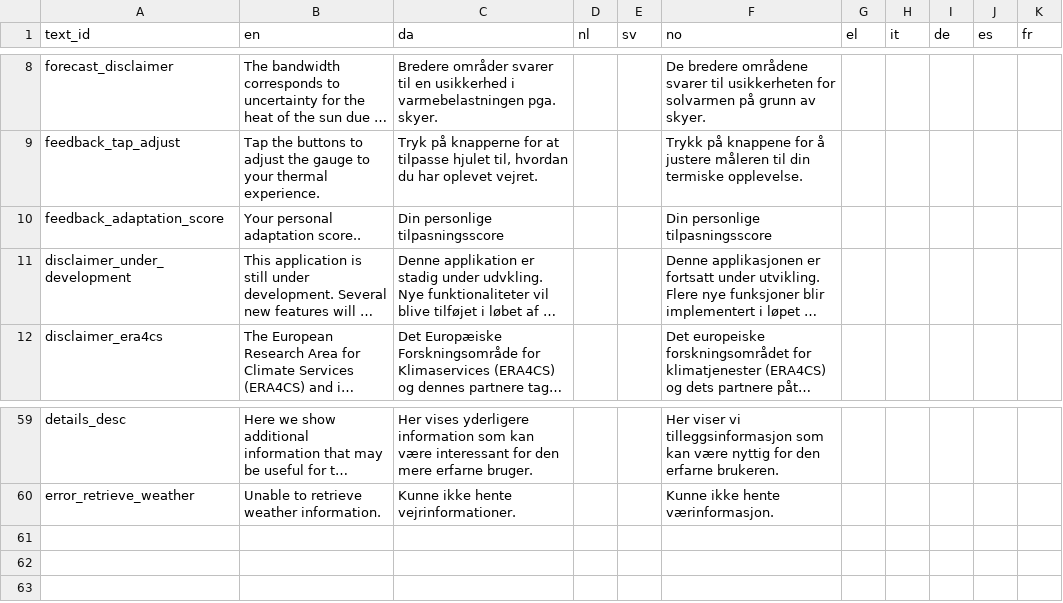
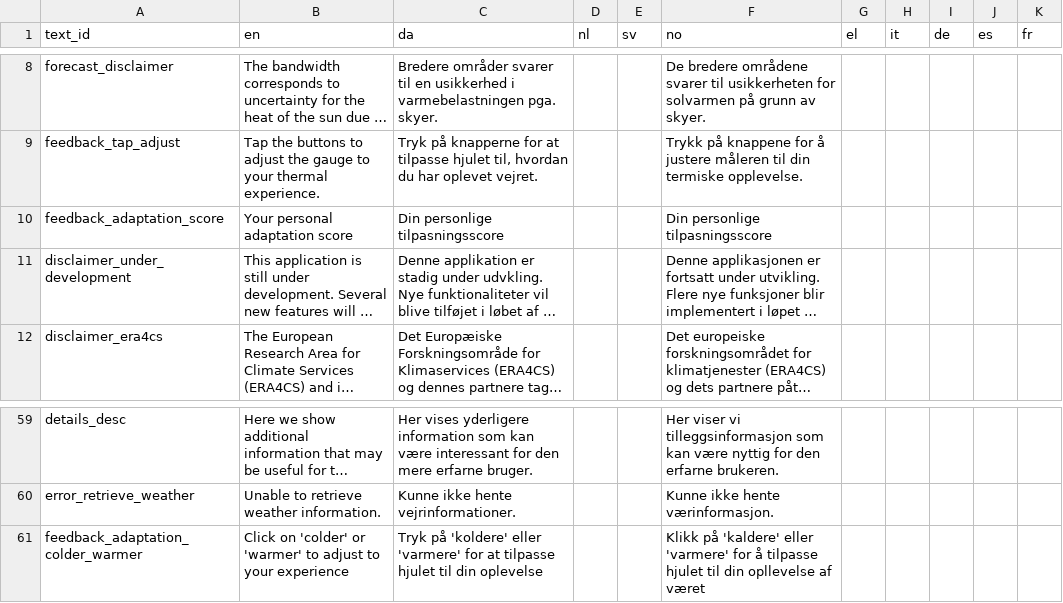
Before and after one commit to frksteenhoff/ClimApp, a CSV file: cordova/climapp/www/translations/climapp_translation_sheet - sentences.csv, drawn as a sheet; only a part is shown, gaps mark what is left out; long unchanged cells end in …; the diff names each change by its address in the sheet, - before the commit and + after, or states it on an @@ line.

Commit message:
Refactored feedback - using translation + separate JSON file.

```diff
--- a/cordova/climapp/www/translations/climapp_translation_sheet - sentences.csv
+++ b/cordova/climapp/www/translations/climapp_translation_sheet - sentences.csv
-B10 (en): Your personal adaptation score..
+B10 (en): Your personal adaptation score
+row 61: feedback_adaptation_colder_warmer | Click on 'colder' or 'warmer' to adjust to your experience | Tryk på 'koldere' eller 'varmere' for at tilpasse hjulet til din oplevelse |  |  | Klikk på 'kaldere' eller 'varmere' for å tilpasse hjulet til din opllevelse af været
```
Also changed, not shown: 2 other files.
